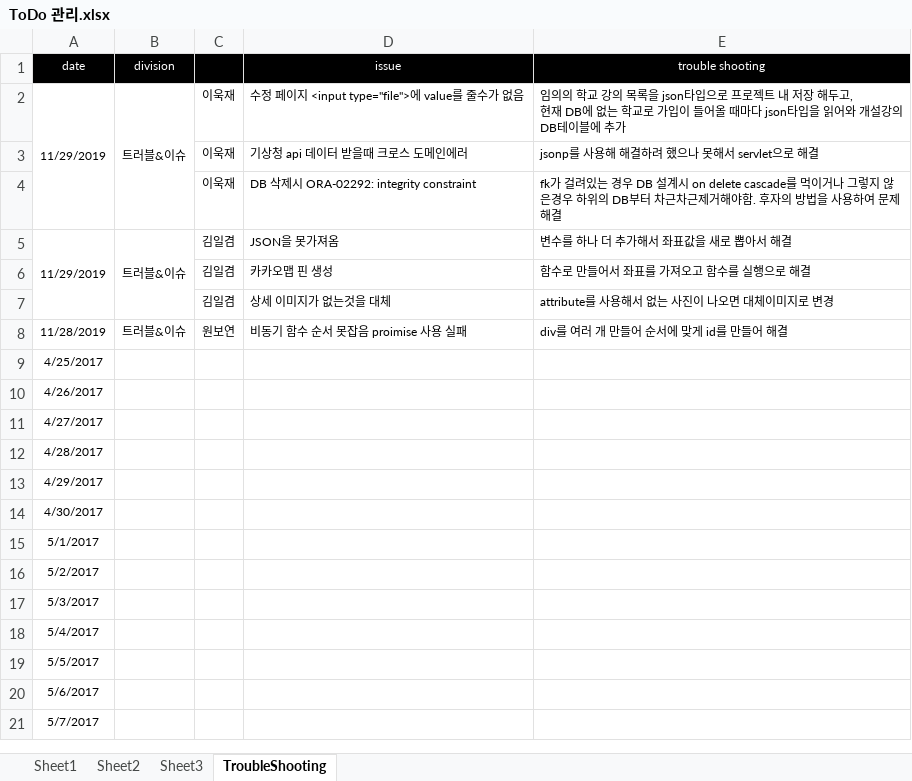
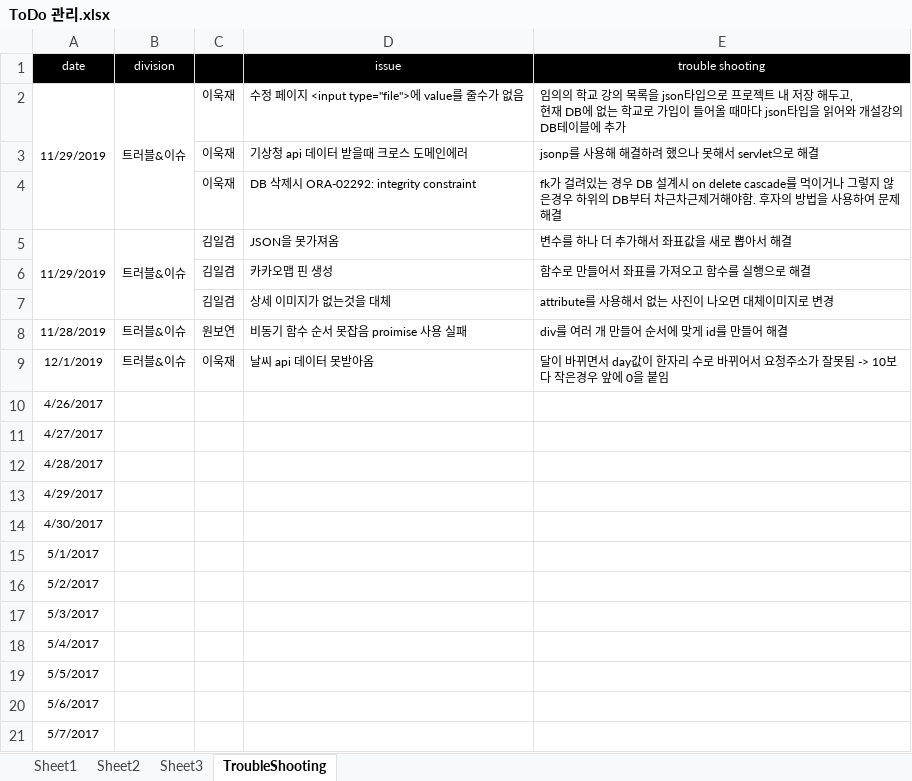
Before and after one commit to uckjae/2TeamFinal, an Excel workbook: doc/기타문서/ToDo 관리.xlsx, sheet TroubleShooting, drawn as a sheet; values as stored, in another font and other column widths than the file's, no borders; removed rows and columns are numbered as before the commit, all else as after; the diff names each change by its address in the sheet, - before the commit and + after, or states it on an @@ line.

```diff
--- a/doc/기타문서/ToDo 관리.xlsx (sheet TroubleShooting)
+++ b/doc/기타문서/ToDo 관리.xlsx (sheet TroubleShooting)
-row 9: 4/25/2017
+row 9: 12/1/2019 | 트러블&이슈 | 이욱재 | 날씨 api 데이터 못받아옴 | 달이 바뀌면서 day값이 한자리 수로 바뀌어서 요청주소가 잘못됨 -> 10보다 작은경우 앞에 0을 붙임
```
Also changed, not shown: 5 other files.
